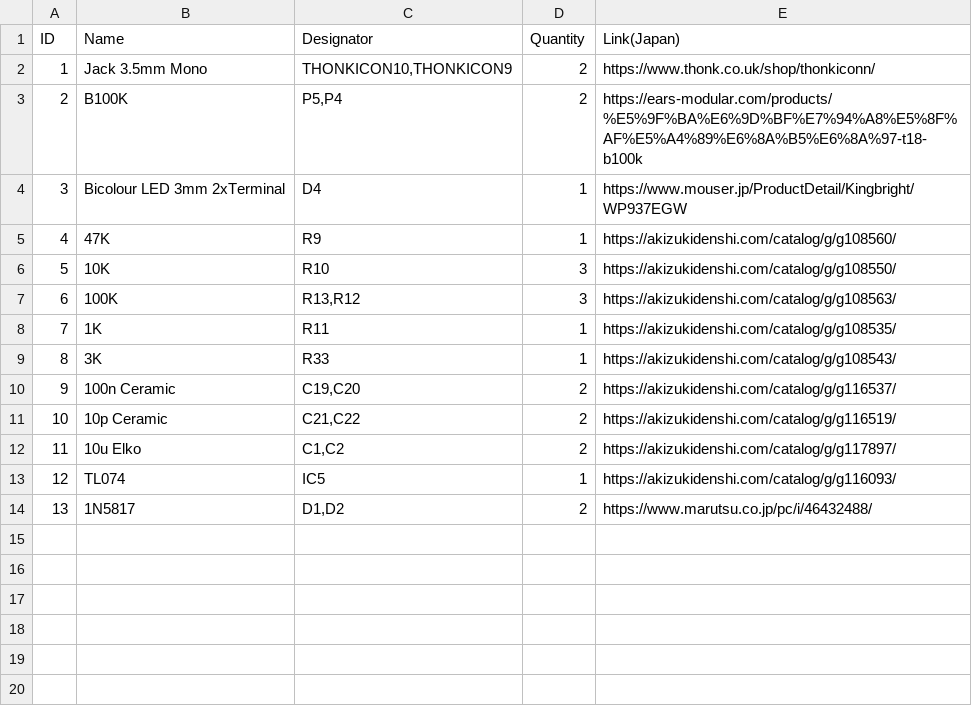
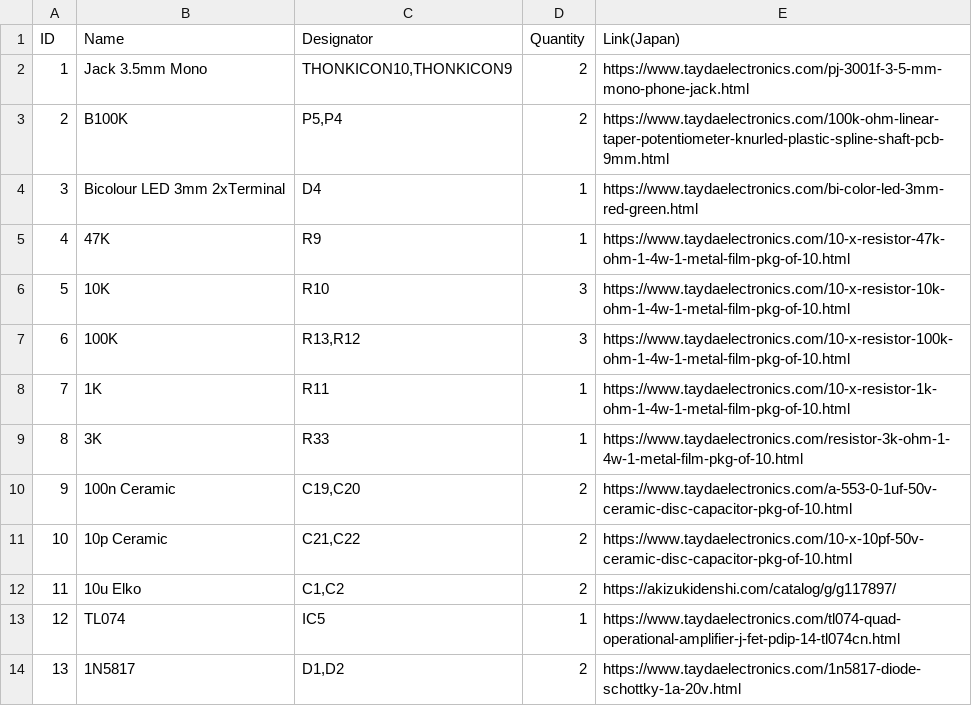
Before and after one commit to tsugumasa320/eurorack, a CSV file: 1u/attgo/BOM_attgo_v002_2020-12-27_13-56-19.csv, drawn as a sheet.

```diff
--- a/1u/attgo/BOM_attgo_v002_2020-12-27_13-56-19.csv
+++ b/1u/attgo/BOM_attgo_v002_2020-12-27_13-56-19.csv
@@ -1,14 +1,14 @@
 ID,Name,Designator,Quantity,Link(Japan)
-1,Jack 3.5mm Mono,"THONKICON10,THONKICON9",2,https://www.thonk.co.uk/shop/thonkiconn/
-2,B100K,"P5,P4",2,https://ears-modular.com/products/%E5%9F%BA%E6%9D%BF%E7%94%A8%E5%8F%AF%E5%A4%89%E6%8A%B5%E6%8A%97-t18-b100k
-3,Bicolour LED 3mm 2xTerminal,D4,1,https://www.mouser.jp/ProductDetail/Kingbright/WP937EGW
-4,47K,R9,1,https://akizukidenshi.com/catalog/g/g108560/
-5,10K,R10,3,https://akizukidenshi.com/catalog/g/g108550/
-6,100K,"R13,R12",3,https://akizukidenshi.com/catalog/g/g108563/
-7,1K,R11,1,https://akizukidenshi.com/catalog/g/g108535/
-8,3K,R33,1,https://akizukidenshi.com/catalog/g/g108543/
-9,100n Ceramic,"C19,C20",2,https://akizukidenshi.com/catalog/g/g116537/
-10,10p Ceramic,"C21,C22",2,https://akizukidenshi.com/catalog/g/g116519/
+1,Jack 3.5mm Mono,"THONKICON10,THONKICON9",2,https://www.taydaelectronics.com/pj-3001f-3-5-mm-mono-phone-jack.html
+2,B100K,"P5,P4",2,https://www.taydaelectronics.com/100k-ohm-linear-taper-potentiometer-knurled-plastic-spline-shaft-pcb-9mm.html
+3,Bicolour LED 3mm 2xTerminal,D4,1,https://www.taydaelectronics.com/bi-color-led-3mm-red-green.html
+4,47K,R9,1,https://www.taydaelectronics.com/10-x-resistor-47k-ohm-1-4w-1-metal-film-pkg-of-10.html
+5,10K,R10,3,https://www.taydaelectronics.com/10-x-resistor-10k-ohm-1-4w-1-metal-film-pkg-of-10.html
+6,100K,"R13,R12",3,https://www.taydaelectronics.com/10-x-resistor-100k-ohm-1-4w-1-metal-film-pkg-of-10.html
+7,1K,R11,1,https://www.taydaelectronics.com/10-x-resistor-1k-ohm-1-4w-1-metal-film-pkg-of-10.html
+8,3K,R33,1,https://www.taydaelectronics.com/resistor-3k-ohm-1-4w-1-metal-film-pkg-of-10.html
+9,100n Ceramic,"C19,C20",2,https://www.taydaelectronics.com/a-553-0-1uf-50v-ceramic-disc-capacitor-pkg-of-10.html
+10,10p Ceramic,"C21,C22",2,https://www.taydaelectronics.com/10-x-10pf-50v-ceramic-disc-capacitor-pkg-of-10.html
 11,10u Elko,"C1,C2",2,https://akizukidenshi.com/catalog/g/g117897/
-12,TL074,IC5,1,https://akizukidenshi.com/catalog/g/g116093/
-13,1N5817,"D1,D2",2,https://www.marutsu.co.jp/pc/i/46432488/
+12,TL074,IC5,1,https://www.taydaelectronics.com/tl074-quad-operational-amplifier-j-fet-pdip-14-tl074cn.html
+13,1N5817,"D1,D2",2,https://www.taydaelectronics.com/1n5817-diode-schottky-1a-20v.html
```
Also changed, not shown: 1u/algo/BOM____ALGO_2020-09-20_19-04-04.csv, 1u/migo/BOM_migo.csv, 6 other files.
